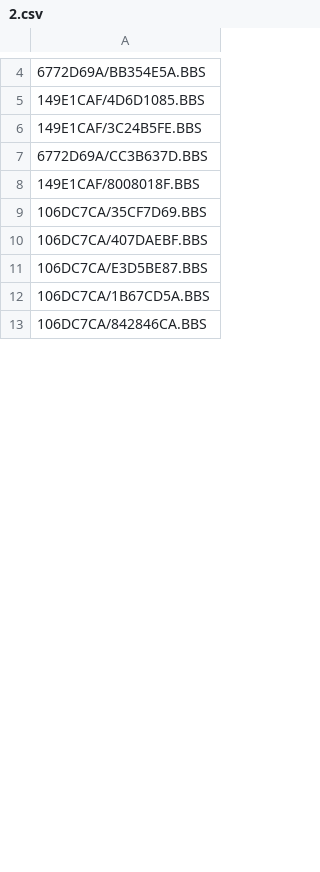
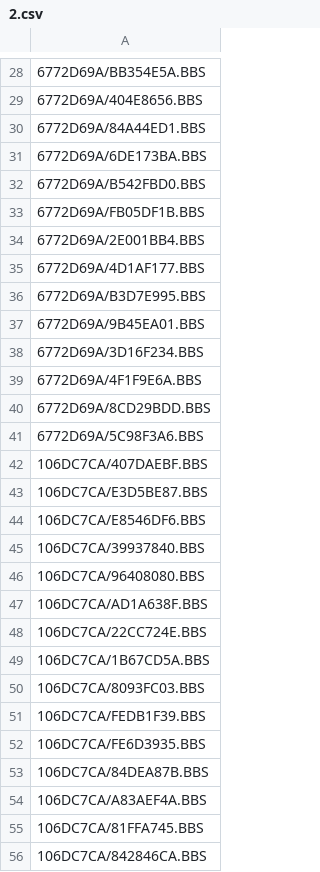
Before and after one commit to emallove/BeatBuddyCard2, a CSV file: PLAYLISTS/2.csv, drawn as a sheet; only a part is shown, gaps mark what is left out; the diff covers the shown part only.

```diff
--- a/PLAYLISTS/2.csv
+++ b/PLAYLISTS/2.csv
@@ -4,10 +28,29 @@
 6772D69A/BB354E5A.BBS
-149E1CAF/4D6D1085.BBS
-149E1CAF/3C24B5FE.BBS
-6772D69A/CC3B637D.BBS
-149E1CAF/8008018F.BBS
-106DC7CA/35CF7D69.BBS
+6772D69A/404E8656.BBS
+6772D69A/84A44ED1.BBS
+6772D69A/6DE173BA.BBS
+6772D69A/B542FBD0.BBS
+6772D69A/FB05DF1B.BBS
+6772D69A/2E001BB4.BBS
+6772D69A/4D1AF177.BBS
+6772D69A/B3D7E995.BBS
+6772D69A/9B45EA01.BBS
+6772D69A/3D16F234.BBS
+6772D69A/4F1F9E6A.BBS
+6772D69A/8CD29BDD.BBS
+6772D69A/5C98F3A6.BBS
 106DC7CA/407DAEBF.BBS
 106DC7CA/E3D5BE87.BBS
+106DC7CA/E8546DF6.BBS
+106DC7CA/39937840.BBS
+106DC7CA/96408080.BBS
+106DC7CA/AD1A638F.BBS
+106DC7CA/22CC724E.BBS
 106DC7CA/1B67CD5A.BBS
+106DC7CA/8093FC03.BBS
+106DC7CA/FEDB1F39.BBS
+106DC7CA/FE6D3935.BBS
+106DC7CA/84DEA87B.BBS
+106DC7CA/A83AEF4A.BBS
+106DC7CA/81FFA745.BBS
 106DC7CA/842846CA.BBS
```
Also changed, not shown: 45 added rows and 1 edited cell elsewhere in this file, PLAYLISTS/1.csv, PLAYLISTS/3.csv, 9 other files.
